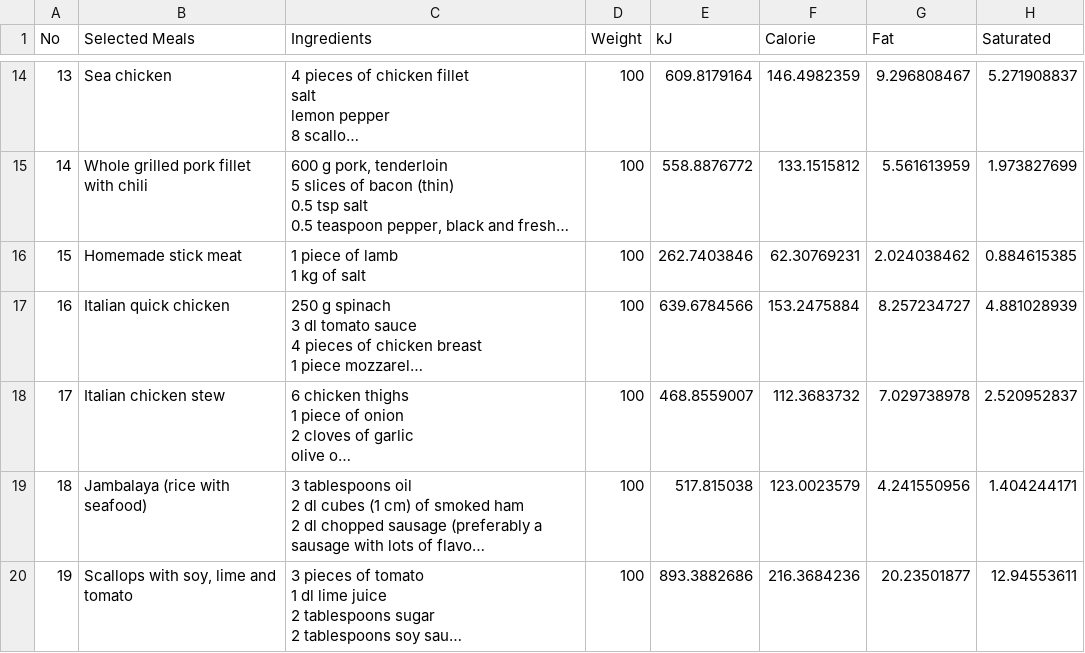
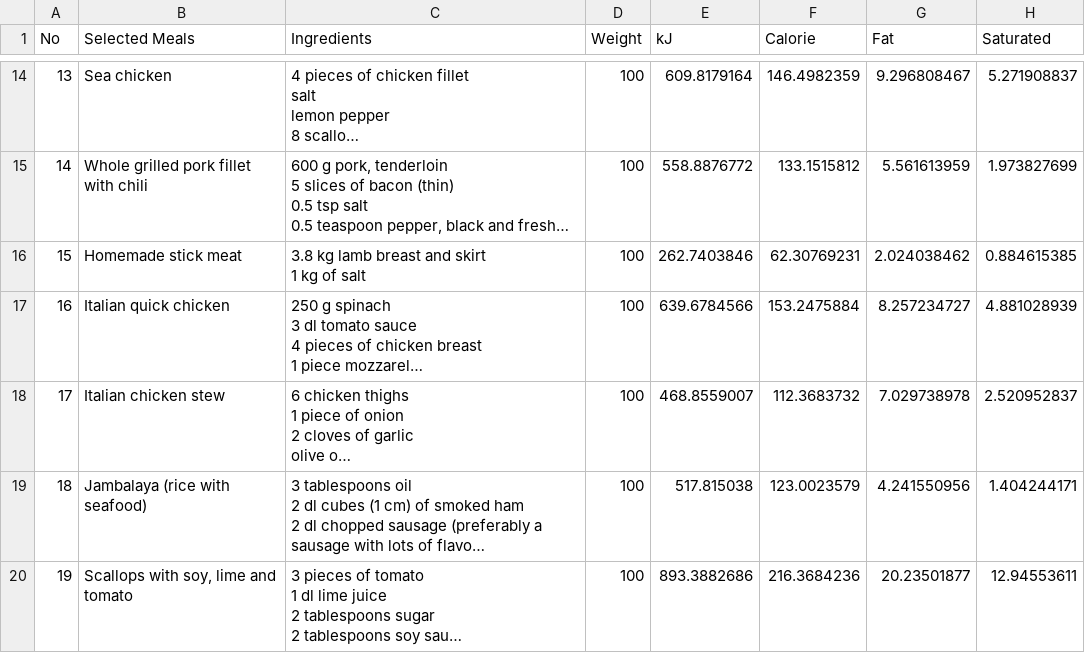
Before and after one commit to AslaugL/sustainableRecipes, a CSV file: Data/recipes/klikk_cleaned.csv, drawn as a sheet; only a part is shown, gaps mark what is left out; long unchanged cells end in …; ↵ is a line break in a cell; the diff names each change by its address in the sheet, - before the commit and + after, or states it on an @@ line.

Commit message:
Changed '1 piece of lamb' to a whole side of lamb in weight.

```diff
--- a/Data/recipes/klikk_cleaned.csv
+++ b/Data/recipes/klikk_cleaned.csv
-C16 (Ingredients): 1 piece of lamb ↵ 1 kg of salt
+C16 (Ingredients): 3.8 kg lamb breast and skirt ↵ 1 kg of salt
```
